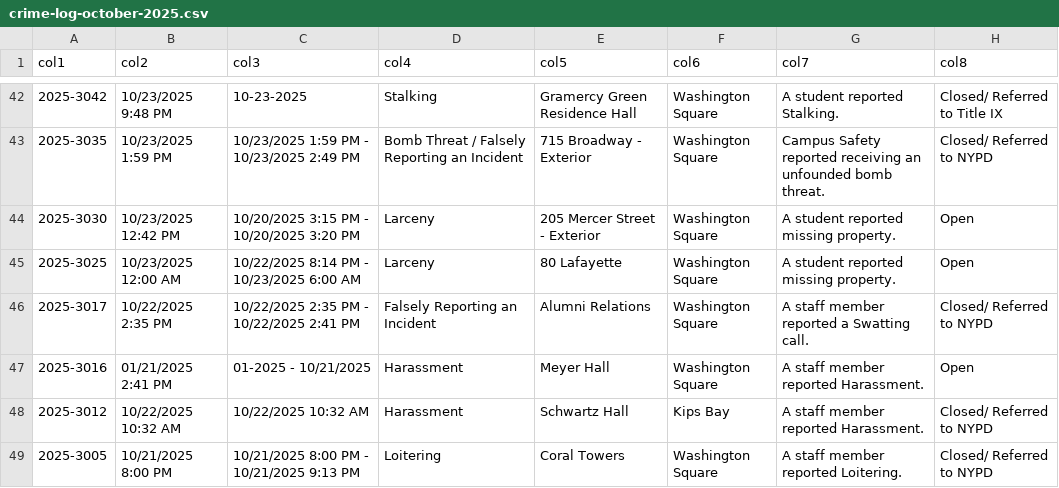
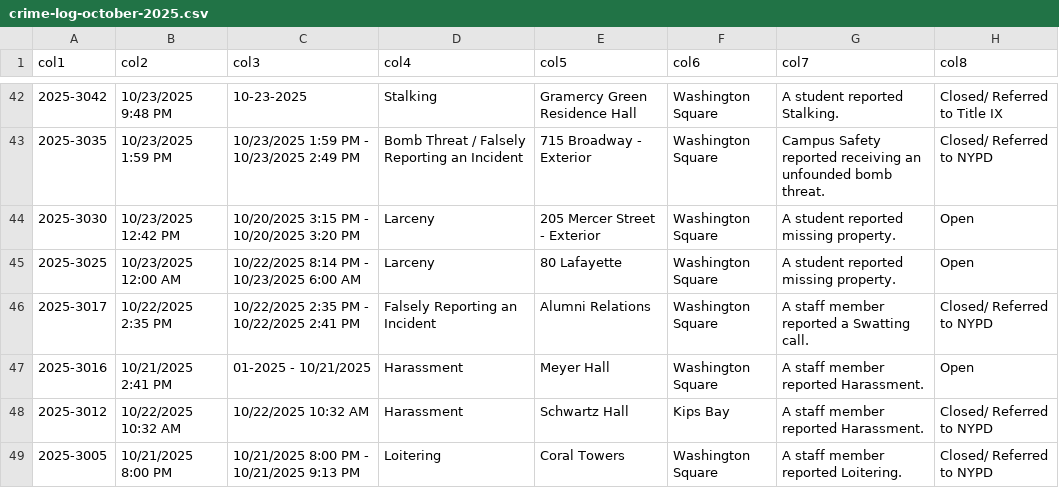
Before and after one commit to Link-wzz/NYU-CrimeLog-Visualization, a CSV file: public/crime-data/crime-log-october-2025.csv, drawn as a sheet; only a part is shown, gaps mark what is left out.

```diff
--- a/public/crime-data/crime-log-october-2025.csv
+++ b/public/crime-data/crime-log-october-2025.csv
@@ -46,3 +46,3 @@
 "2025-3017","10/22/2025 2:35 PM","10/22/2025 2:35 PM - 10/22/2025 2:41 PM","Falsely Reporting an Incident","Alumni Relations","Washington Square","A staff member reported a Swatting call.","Closed/ Referred to NYPD"
-"2025-3016","01/21/2025 2:41 PM","01-2025 - 10/21/2025","Harassment","Meyer Hall","Washington Square","A staff member reported Harassment.","Open"
+"2025-3016","10/21/2025 2:41 PM","01-2025 - 10/21/2025","Harassment","Meyer Hall","Washington Square","A staff member reported Harassment.","Open"
 "2025-3012","10/22/2025 10:32 AM","10/22/2025 10:32 AM","Harassment","Schwartz Hall","Kips Bay","A staff member reported Harassment.","Closed/ Referred to NYPD"
```
Also changed, not shown: 10 other files.
